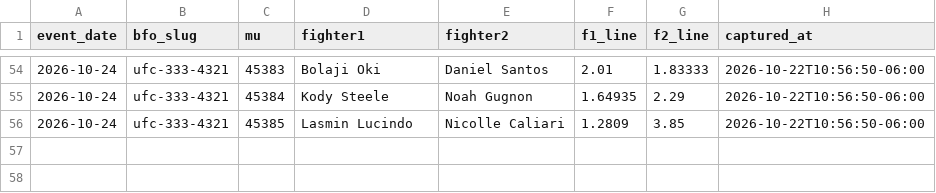
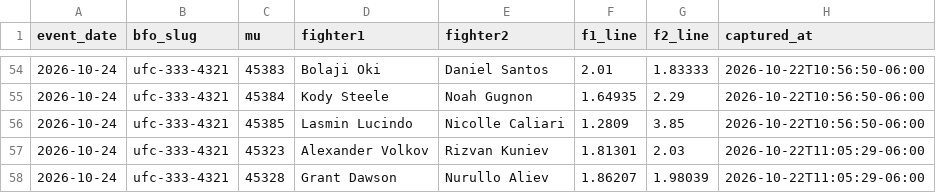
Before and after one commit to lkirby195/FightNight, a CSV file: data/placeable_lines.csv, drawn as a sheet; only a part is shown, gaps mark what is left out; the diff names each change by its address in the sheet, - before the commit and + after, or states it on an @@ line.

```diff
--- a/data/placeable_lines.csv
+++ b/data/placeable_lines.csv
+row 57: 2026-10-24 | ufc-333-4321 | 45323 | Alexander Volkov | Rizvan Kuniev | 1.81301 | 2.03 | 2026-10-22T11:05:29-06:00
+row 58: 2026-10-24 | ufc-333-4321 | 45328 | Grant Dawson | Nurullo Aliev | 1.86207 | 1.98039 | 2026-10-22T11:05:29-06:00
```
Also changed, not shown: data/name_aliases.csv.
